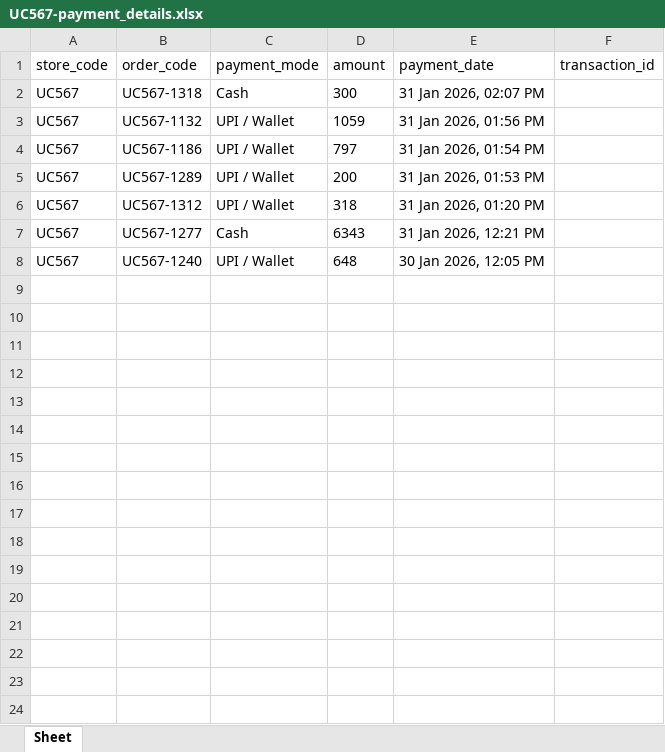
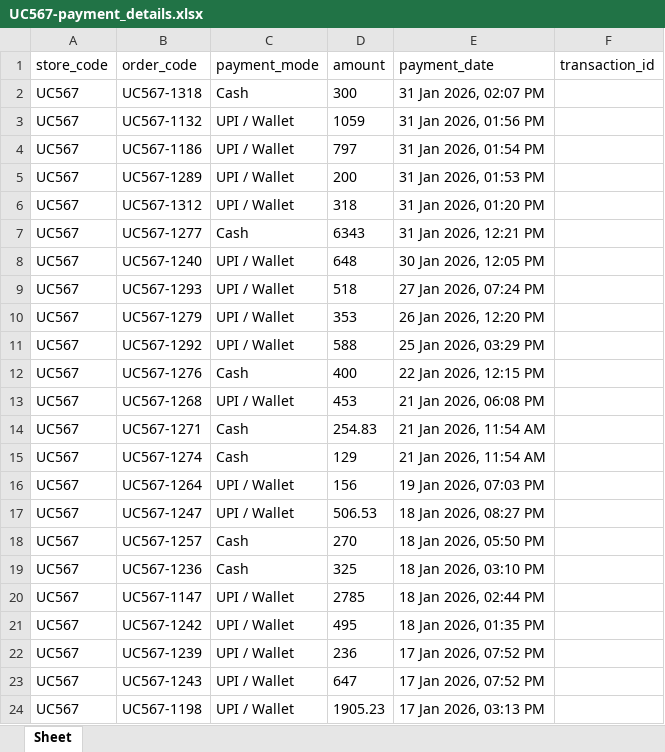
Before and after one commit to wagid-sheikh/simplify_downloader, an Excel workbook: docs/uc_page_htmls/downloaded_excels/UC567-payment_details.xlsx, sheet Sheet, drawn as a sheet; values as stored, in another font and other column widths than the file's, no borders; the diff names each change by its address in the sheet, - before the commit and + after, or states it on an @@ line.

```diff
--- a/docs/uc_page_htmls/downloaded_excels/UC567-payment_details.xlsx (sheet Sheet)
+++ b/docs/uc_page_htmls/downloaded_excels/UC567-payment_details.xlsx (sheet Sheet)
+row 9: UC567 | UC567-1293 | UPI / Wallet | 518 | 27 Jan 2026, 07:24 PM
+row 10: UC567 | UC567-1279 | UPI / Wallet | 353 | 26 Jan 2026, 12:20 PM
+row 11: UC567 | UC567-1292 | UPI / Wallet | 588 | 25 Jan 2026, 03:29 PM
+row 12: UC567 | UC567-1276 | Cash | 400 | 22 Jan 2026, 12:15 PM
+row 13: UC567 | UC567-1268 | UPI / Wallet | 453 | 21 Jan 2026, 06:08 PM
+row 14: UC567 | UC567-1271 | Cash | 254.83 | 21 Jan 2026, 11:54 AM
+row 15: UC567 | UC567-1274 | Cash | 129 | 21 Jan 2026, 11:54 AM
+row 16: UC567 | UC567-1264 | UPI / Wallet | 156 | 19 Jan 2026, 07:03 PM
+row 17: UC567 | UC567-1247 | UPI / Wallet | 506.53 | 18 Jan 2026, 08:27 PM
+row 18: UC567 | UC567-1257 | Cash | 270 | 18 Jan 2026, 05:50 PM
+row 19: UC567 | UC567-1236 | Cash | 325 | 18 Jan 2026, 03:10 PM
+row 20: UC567 | UC567-1147 | UPI / Wallet | 2785 | 18 Jan 2026, 02:44 PM
+row 21: UC567 | UC567-1242 | UPI / Wallet | 495 | 18 Jan 2026, 01:35 PM
+row 22: UC567 | UC567-1239 | UPI / Wallet | 236 | 17 Jan 2026, 07:52 PM
+row 23: UC567 | UC567-1243 | UPI / Wallet | 647 | 17 Jan 2026, 07:52 PM
+row 24: UC567 | UC567-1198 | UPI / Wallet | 1905.23 | 17 Jan 2026, 03:13 PM
```
Also changed, not shown: docs/uc_page_htmls/downloaded_excels/UC567-base_order_info.xlsx, docs/uc_page_htmls/downloaded_excels/UC567-order_details.xlsx, 4 other files.
